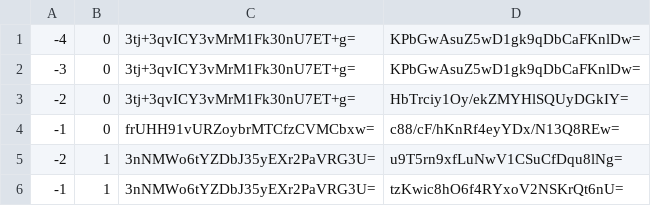
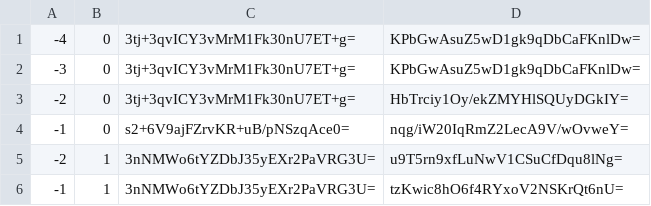
Before and after one commit to counterfitninja/chilled-nether, a CSV file: tiles/zoom.-1/metadata/k.-1.0.csv, drawn as a sheet.

```diff
--- a/tiles/zoom.-1/metadata/k.-1.0.csv
+++ b/tiles/zoom.-1/metadata/k.-1.0.csv
@@ -3,3 +3,3 @@
 -2,0,3tj+3qvICY3vMrM1Fk30nU7ET+g=,HbTrciy1Oy/ekZMYHlSQUyDGkIY=
--1,0,frUHH91vURZoybrMTCfzCVMCbxw=,c88/cF/hKnRf4eyYDx/N13Q8REw=
+-1,0,s2+6V9ajFZrvKR+uB/pNSzqAce0=,nqg/iW20IqRmZ2LecA9V/wOvweY=
 -2,1,3nNMWo6tYZDbJ35yEXr2PaVRG3U=,u9T5rn9xfLuNwV1CSuCfDqu8lNg=
```
Also changed, not shown: tiles/zoom.-1/metadata/k.-1.-1.csv, tiles/zoom.-1/metadata/k.0.-1.csv, 40 other files.
